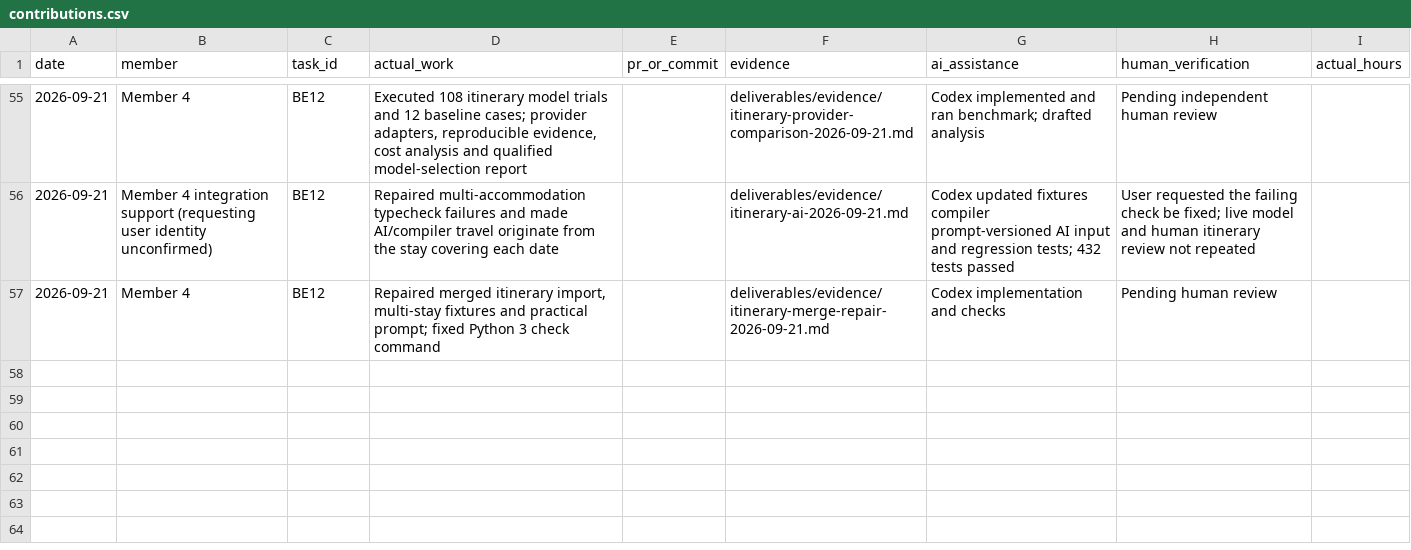
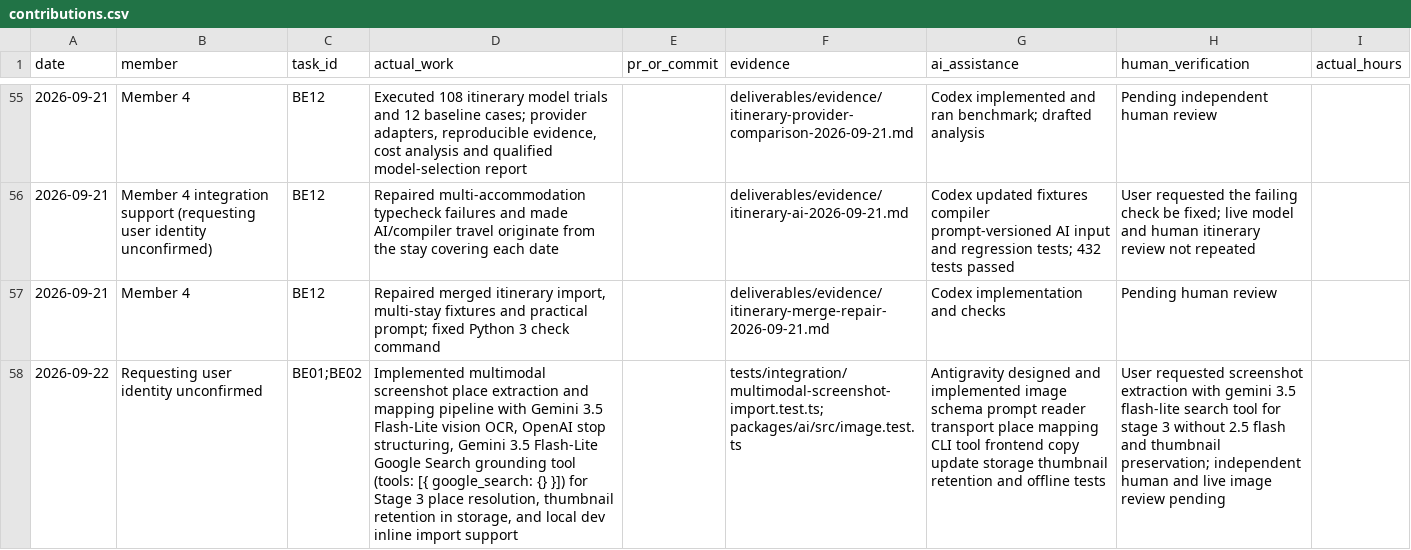
Before and after one commit to namprice227/reel-travel, a CSV file: planning/contributions.csv, drawn as a sheet; only a part is shown, gaps mark what is left out; the diff names each change by its address in the sheet, - before the commit and + after, or states it on an @@ line.

Commit message:
feat(import): multimodal screenshot place extraction with Gemini 3.5 and thumbnail retention

```diff
--- a/planning/contributions.csv
+++ b/planning/contributions.csv
+row 58: 2026-09-22 | Requesting user identity unconfirmed | BE01;BE02 | Implemented multimodal screenshot place extraction and mapping pipeline with Gemini 3.5 Flash-Lite vision OCR, OpenAI stop structuring, Gemini 3.5 Flash-Lite Google Search grounding tool (tools: [{ google_search: {} }]) for Stage 3 place resolution, thumbnail retention in storage, and local dev inline import support |  | tests/integration/multimodal-screenshot-import.test.ts; packages/ai/src/image.test.ts | Antigravity designed and implemented image schema prompt reader transport place mapping CLI tool frontend copy update storage thumbnail retention and offline tests | User requested screenshot extraction with gemini 3.5 flash-lite search tool for stage 3 without 2.5 flash and thumbnail preservation; independent human and live image review pending
```
Also changed, not shown: 17 other files.
